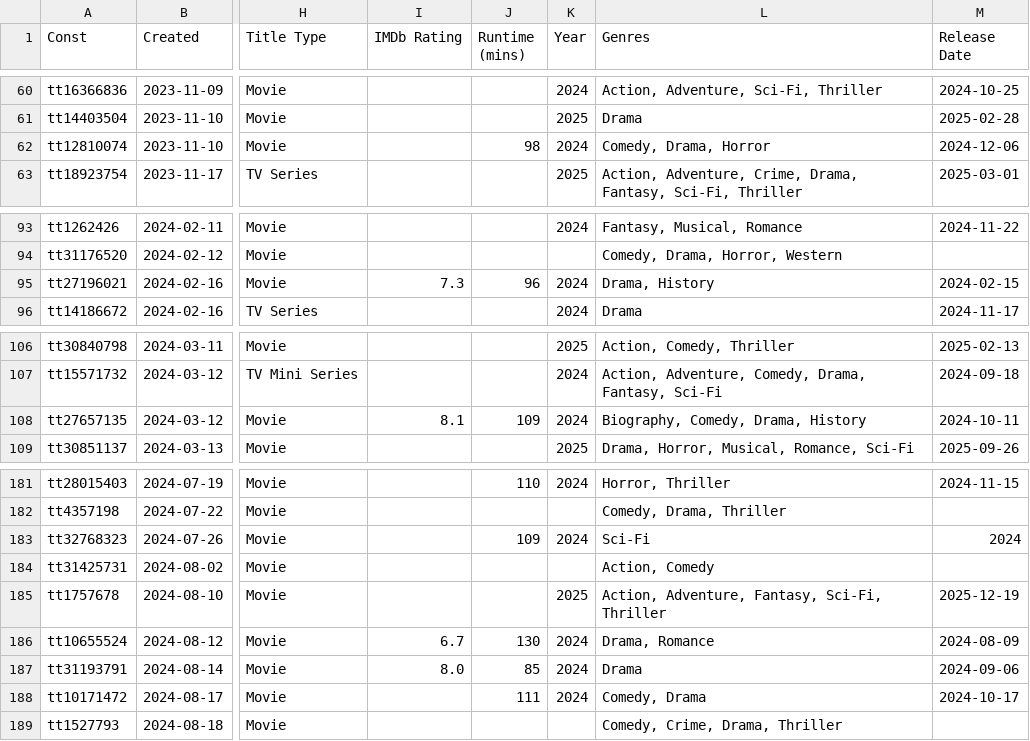
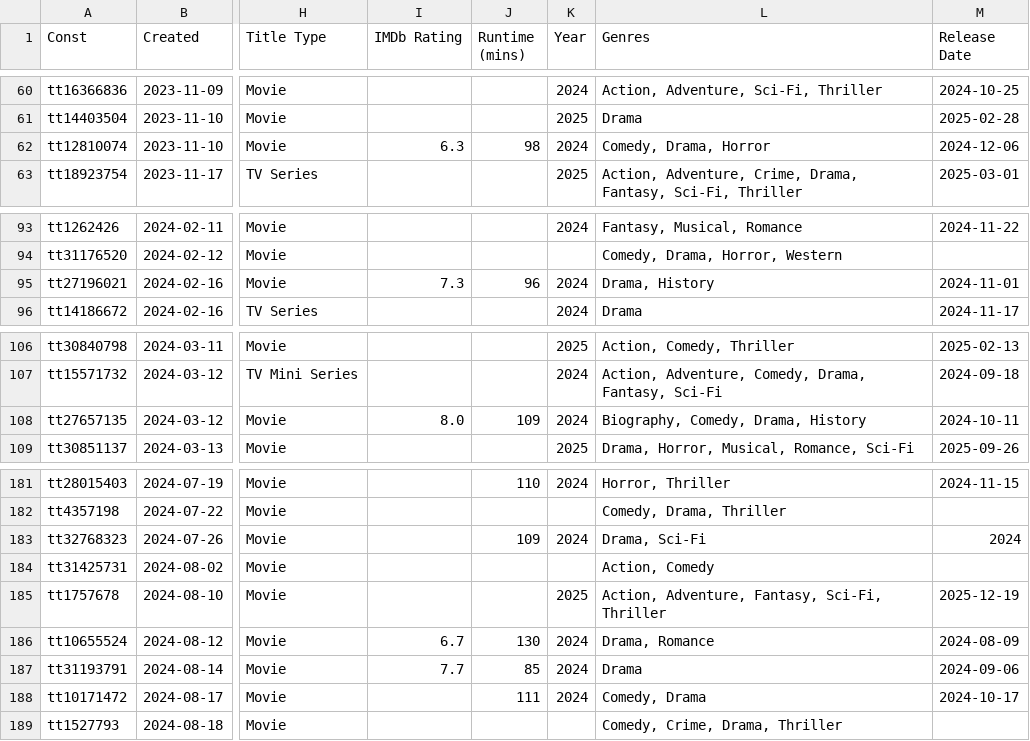
Before and after one commit to josh/imdb-data, a CSV file: watchlist.csv, drawn as a sheet; only a part is shown, gaps mark what is left out; the diff covers the shown part only; the diff names each change by its address in the sheet, - before the commit and + after, or states it on an @@ line.

```diff
--- a/watchlist.csv
+++ b/watchlist.csv
-I62 (IMDb Rating): (empty)
+I62 (IMDb Rating): 6.3
-M95 (Release Date): 2024-02-15
+M95 (Release Date): 2024-11-01
-I108 (IMDb Rating): 8.1
+I108 (IMDb Rating): 8.0
-L183 (Genres): Sci-Fi
+L183 (Genres): Drama, Sci-Fi
-I187 (IMDb Rating): 8.0
+I187 (IMDb Rating): 7.7
```
Also changed, not shown: 3 added rows and 15 edited cells elsewhere in this file.
